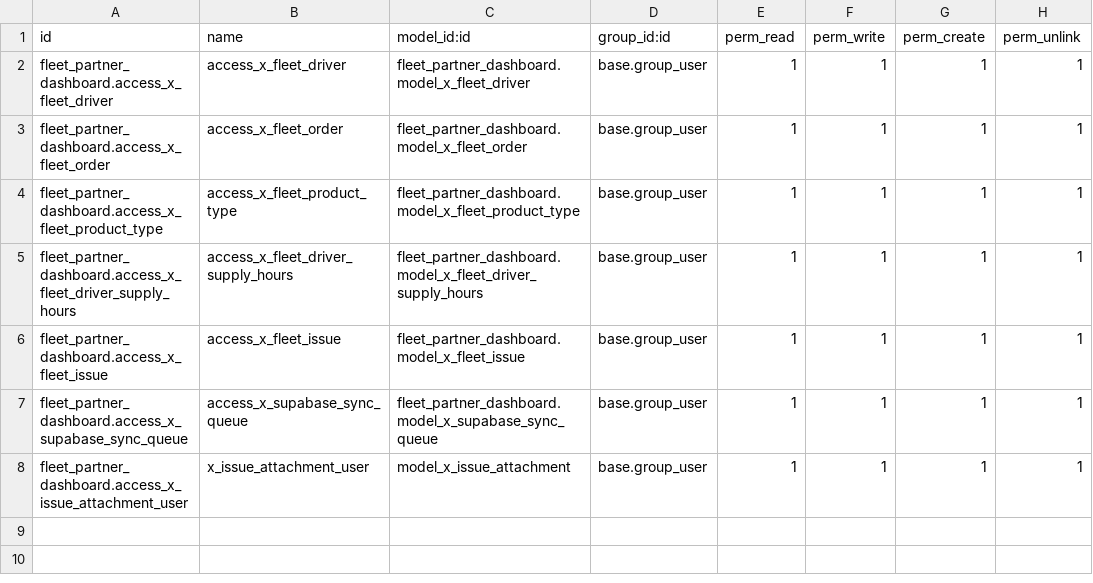
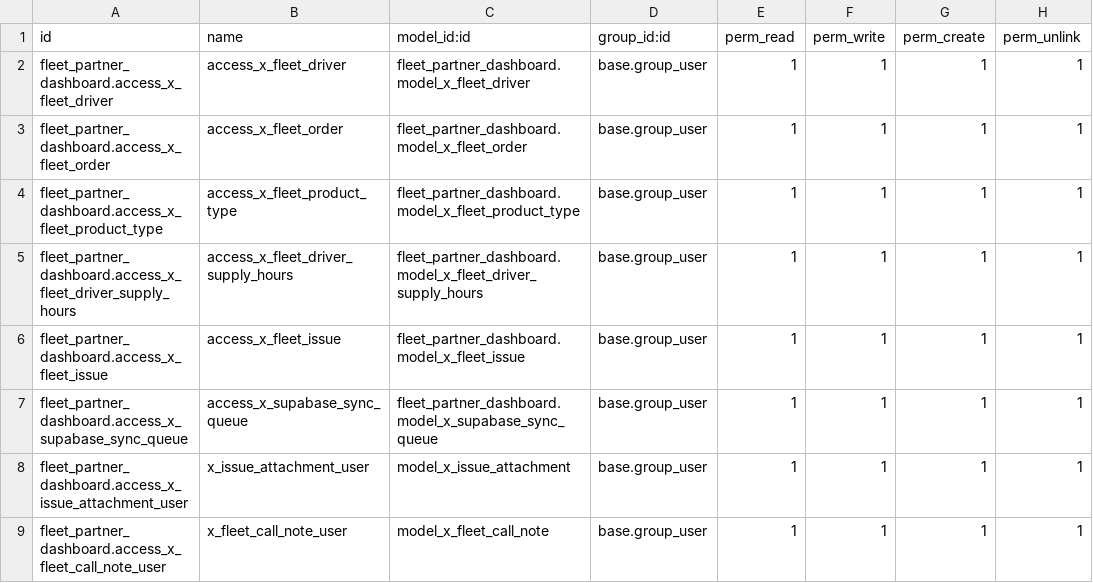
Before and after one commit to chifeinim/odoo, a CSV file: custom_addons/fleet_partner_dashboard/security/ir.model.access.csv, drawn as a sheet.

Commit message:
add call notes to driver scorecard

```diff
--- a/custom_addons/fleet_partner_dashboard/security/ir.model.access.csv
+++ b/custom_addons/fleet_partner_dashboard/security/ir.model.access.csv
@@ -8 +8,2 @@ fleet_partner_dashboard.access_x_supabase_sync_queue,access_x_supabase_sync_queu
 fleet_partner_dashboard.access_x_issue_attachment_user,x_issue_attachment_user,model_x_issue_attachment,base.group_user,1,1,1,1
+fleet_partner_dashboard.access_x_fleet_call_note_user,x_fleet_call_note_user,model_x_fleet_call_note,base.group_user,1,1,1,1
```
Also changed, not shown: 10 other files.
